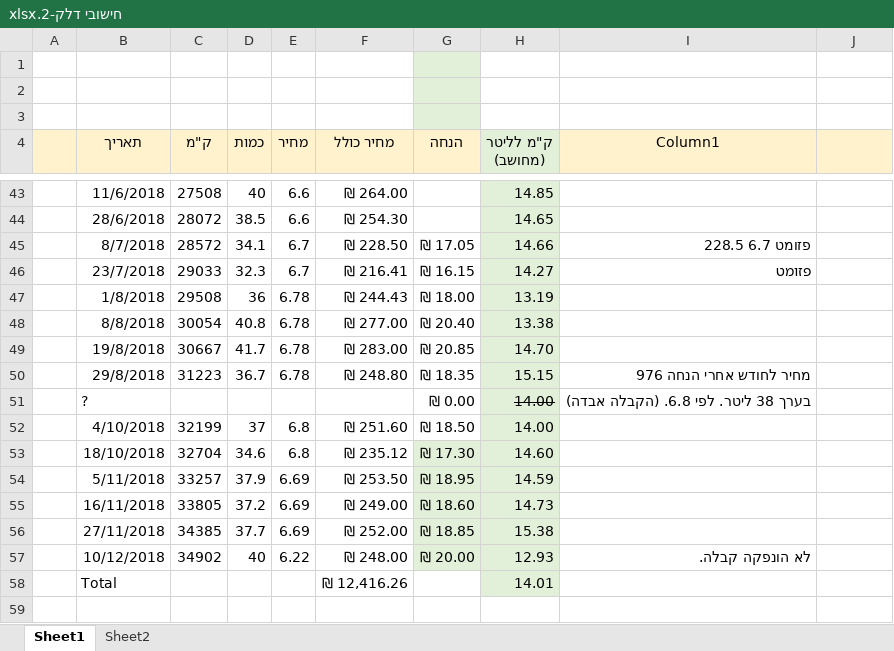
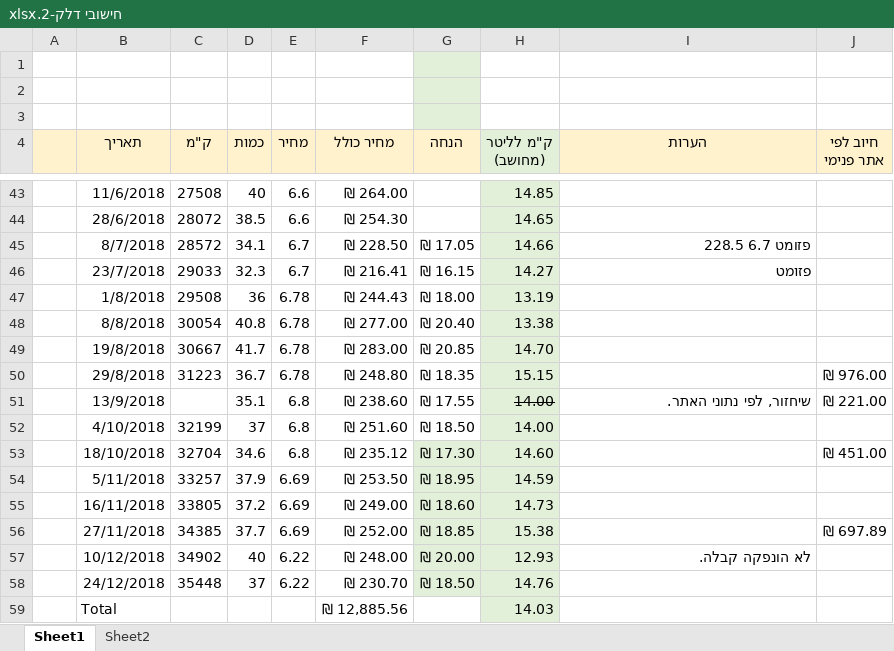
Before and after one commit to Rafael2018a/SharedDocs, an Excel workbook: חישובי דלק-2.xlsx, sheet Sheet1, drawn as a sheet; only a part is shown, gaps mark what is left out; values as stored, in another font and other column widths than the file's, no borders; charts and pictures and table styles not drawn; removed rows and columns are numbered as before the commit, all else as after; the diff names each change by its address in the sheet, - before the commit and + after, or states it on an @@ line.

```diff
--- a/חישובי דלק-2.xlsx (sheet Sheet1)
+++ b/חישובי דלק-2.xlsx (sheet Sheet1)
-I4: Column1
+I4: הערות
-J4: (empty)
+J4: חיוב לפי אתר פנימי
-I50 (הערות): מחיר לחודש אחרי הנחה 976
+I50 (הערות): (empty)
-J50 (חיוב לפי אתר פנימי): (empty)
+J50 (חיוב לפי אתר פנימי): ₪ 976.00
-row 51:  | ? |  |  |  |  | ₪ 0.00 | 14.00 | בערך 38 ליטר. לפי 6.8. (הקבלה אבדה)
+row 51:  | 13/9/2018 |  | 35.1 | 6.8 | ₪ 238.60 | ₪ 17.55 | 14.00 | שיחזור, לפי נתוני האתר. | ₪ 221.00
-J53 (חיוב לפי אתר פנימי): (empty)
+J53 (חיוב לפי אתר פנימי): ₪ 451.00
-J56 (חיוב לפי אתר פנימי): (empty)
+J56 (חיוב לפי אתר פנימי): ₪ 697.89
+row 58:  | 24/12/2018 | 35448 | 37 | 6.22 | ₪ 230.70 | ₪ 18.50 | 14.76
-F59 (מחיר כולל): ₪ 12,416.26
+F59 (מחיר כולל): ₪ 12,885.56
-H59 (ק"מ לליטר (מחושב)): 14.01
+H59 (ק"מ לליטר (מחושב)): 14.03
```
Also changed, not shown: charts or pictures.
